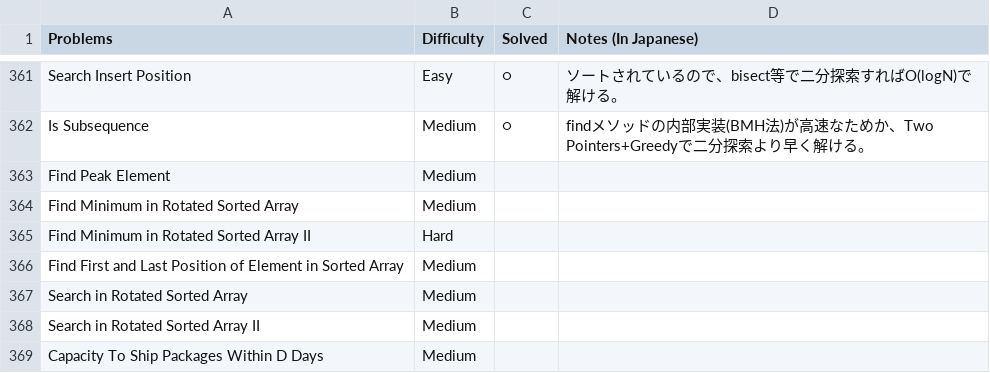
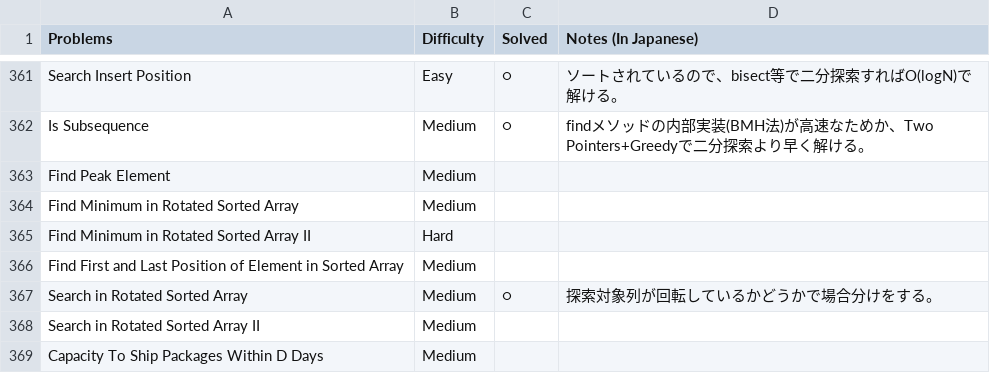
Before and after one commit to sokazaki/leetcode_solutions, a CSV file: todo_list.csv, drawn as a sheet; only a part is shown, gaps mark what is left out.

Commit message:
Update todo_list.csv

```diff
--- a/todo_list.csv
+++ b/todo_list.csv
@@ -366,3 +366,3 @@ Find Minimum in Rotated Sorted Array II,Hard,,
 Find First and Last Position of Element in Sorted Array,Medium,,
-Search in Rotated Sorted Array,Medium,,
+Search in Rotated Sorted Array,Medium,○,探索対象列が回転しているかどうかで場合分けをする。
 Search in Rotated Sorted Array II,Medium,,
```
